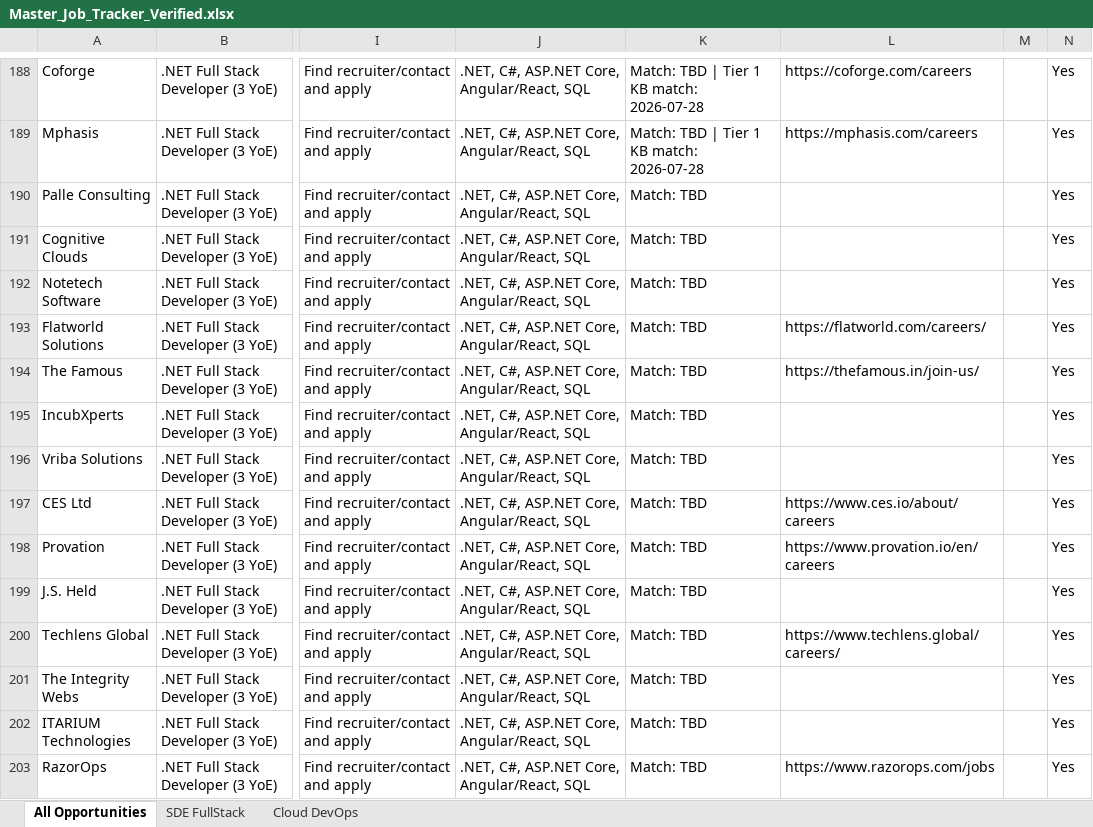
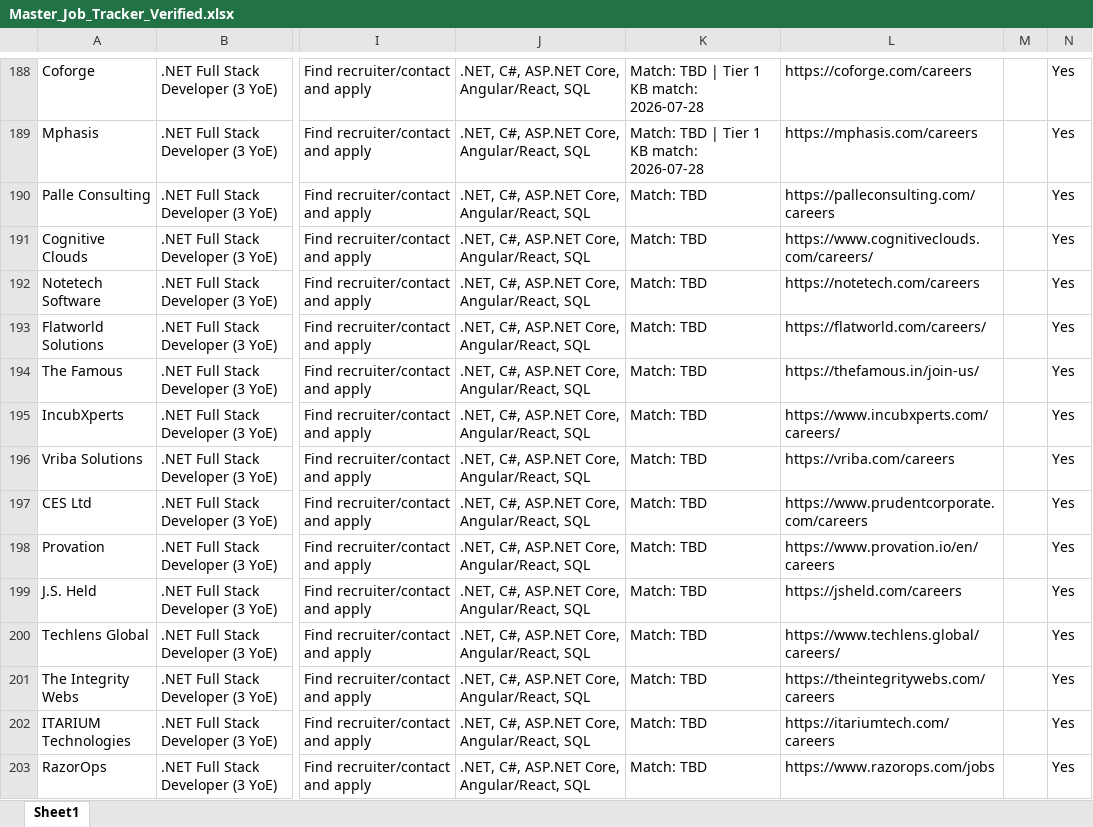
Before and after one commit to coder-pro10z/raycast-job-tracker, an Excel workbook: public/Master_Job_Tracker_Verified.xlsx, sheet Sheet1, drawn as a sheet; only a part is shown, gaps mark what is left out; values as stored, in another font and other column widths than the file's, no borders; the diff covers the shown part only; the diff names each change by its address in the sheet, - before the commit and + after, or states it on an @@ line.

Commit message:
chore(dataset): inject new verified career portal URLs
- Parsed and validated over 75+ new company career URLs from raw data streams.
- Updated `Master_Job_Tracker.xlsx` and `Master_Job_Tracker_Verified.xlsx` workbooks.
- Successfully linked 119 open roles to their respective direct career pages using intelligent company name mapping and substring resolution.

```diff
--- a/public/Master_Job_Tracker_Verified.xlsx (sheet Sheet1)
+++ b/public/Master_Job_Tracker_Verified.xlsx (sheet Sheet1)
-sheet tab: All Opportunities
+sheet tab: Sheet1
-sheet tab: SDE FullStack
-sheet tab: Cloud DevOps
-L190: (empty)
+L190: https://palleconsulting.com/careers
-L191: (empty)
+L191: https://www.cognitiveclouds.com/careers/
-L192: (empty)
+L192: https://notetech.com/careers
-L195: (empty)
+L195: https://www.incubxperts.com/careers/
-L196: (empty)
+L196: https://vriba.com/careers
-L197: https://www.ces.io/about/careers
+L197: https://www.prudentcorporate.com/careers
-L199: (empty)
+L199: https://jsheld.com/careers
-L201: (empty)
+L201: https://theintegritywebs.com/careers
-L202: (empty)
+L202: https://itariumtech.com/careers
```
Also changed, not shown: 148 edited cells elsewhere in this sheet, public/Master_Job_Tracker.xlsx, 1 other file.
